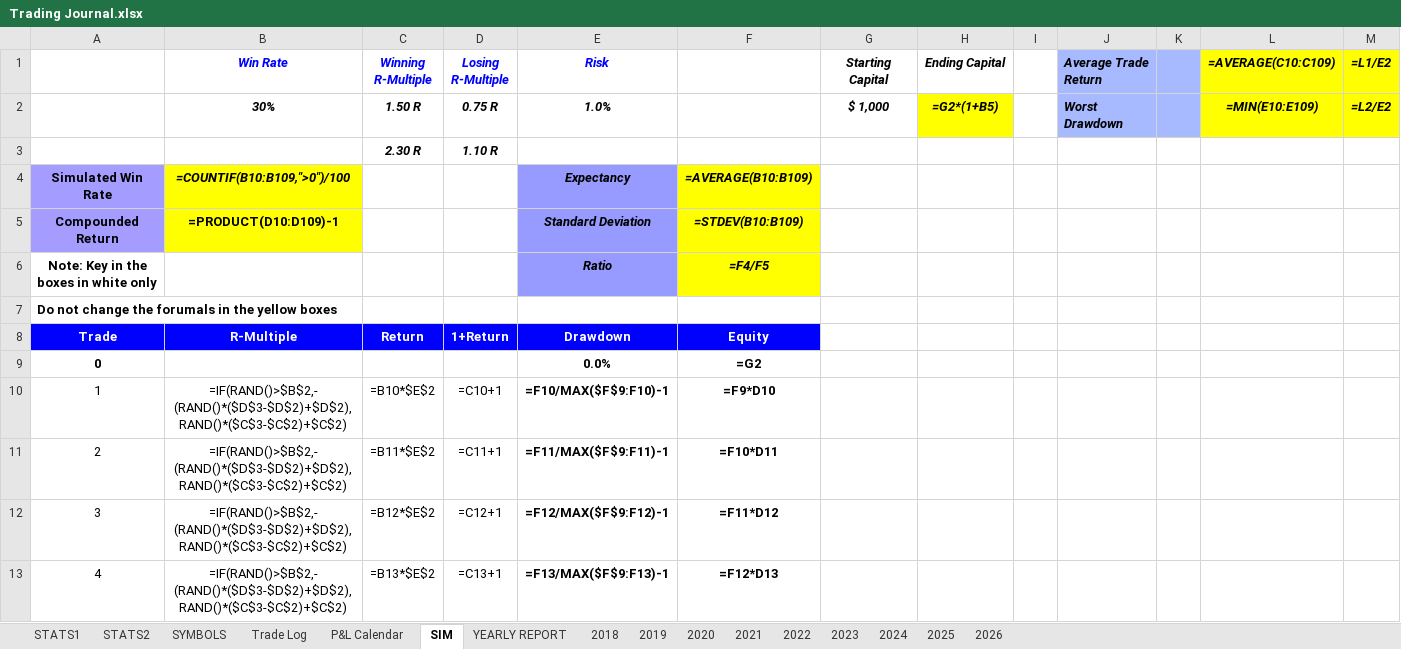
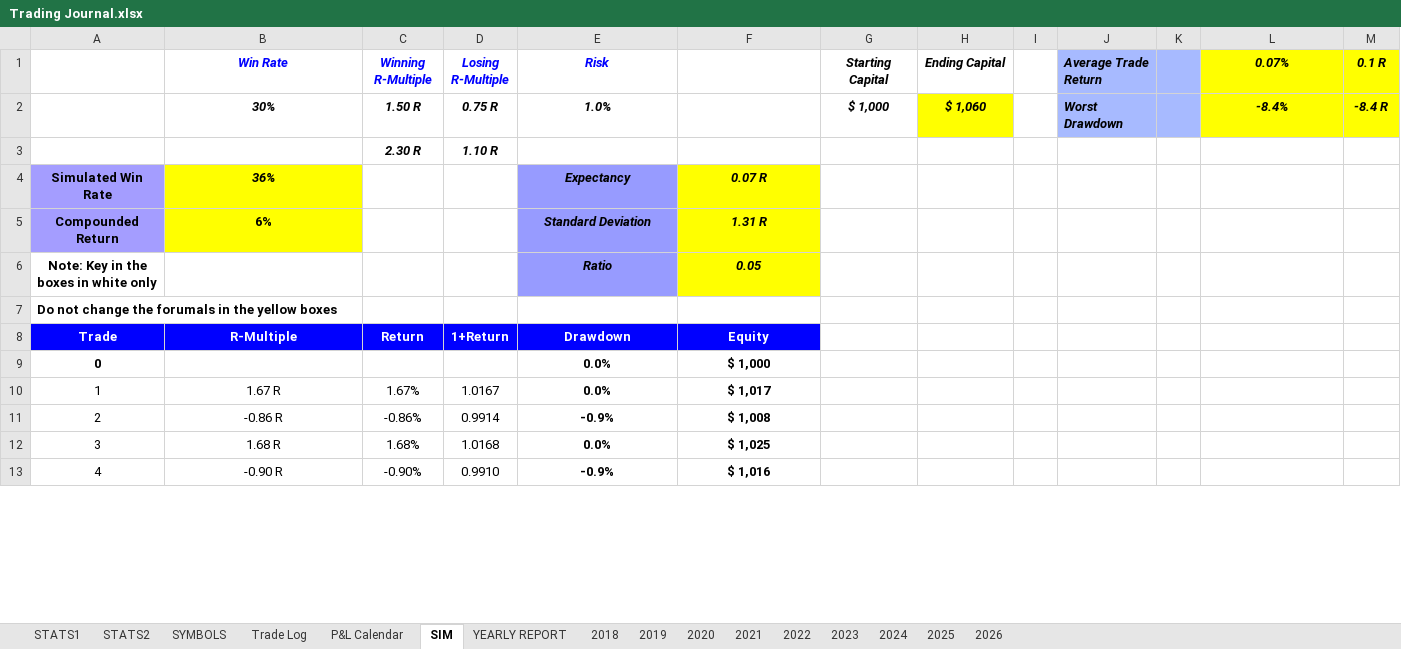
Before and after one commit to alexpsym/CODEX, an Excel workbook: journal/Trading Journal.xlsx, sheet SIM, drawn as a sheet; only a part is shown; values as stored, in another font and other column widths than the file's, no borders; formulas without a stored value are shown as written; charts and pictures and conditional formats not drawn; the diff covers the shown part only; the diff names each change by its address in the sheet, - before the commit and + after, or states it on an @@ line.

Commit message:
Update trading journal state

```diff
--- a/journal/Trading Journal.xlsx (sheet SIM)
+++ b/journal/Trading Journal.xlsx (sheet SIM)
-L1: =AVERAGE(C10:C109)
+L1: 0.07%
-M1: =L1/E2
+M1: 0.1 R
-H2 (Ending Capital): =G2*(1+B5)
+H2 (Ending Capital): $ 1,060
-L2 (0.07%): =MIN(E10:E109)
+L2 (0.07%): -8.4%
-M2 (0.1 R): =L2/E2
+M2 (0.1 R): -8.4 R
-B4 (Win Rate): =COUNTIF(B10:B109,">0")/100
+B4 (Win Rate): 36%
-F4: =AVERAGE(B10:B109)
+F4: 0.07 R
-B5 (Win Rate): =PRODUCT(D10:D109)-1
+B5 (Win Rate): 6%
-F5: =STDEV(B10:B109)
+F5: 1.31 R
-F6: =F4/F5
+F6: 0.05
-F9: =G2
+F9: $ 1,000
-B10 (Win Rate): =IF(RAND()>$B$2,-(RAND()*($D$3-$D$2)+$D$2),RAND()*($C$3-$C$2)+$C$2)
+B10 (Win Rate): 1.67 R
-C10 (Winning R-Multiple): =B10*$E$2
+C10 (Winning R-Multiple): 1.67%
-D10 (Losing R-Multiple): =C10+1
+D10 (Losing R-Multiple): 1.0167
-E10 (Risk): =F10/MAX($F$9:F10)-1
+E10 (Risk): 0.0%
-F10: =F9*D10
+F10: $ 1,017
-B11 (Win Rate): =IF(RAND()>$B$2,-(RAND()*($D$3-$D$2)+$D$2),RAND()*($C$3-$C$2)+$C$2)
+B11 (Win Rate): -0.86 R
-C11 (Winning R-Multiple): =B11*$E$2
+C11 (Winning R-Multiple): -0.86%
-D11 (Losing R-Multiple): =C11+1
+D11 (Losing R-Multiple): 0.9914
-E11 (Risk): =F11/MAX($F$9:F11)-1
+E11 (Risk): -0.9%
-F11: =F10*D11
+F11: $ 1,008
-B12 (Win Rate): =IF(RAND()>$B$2,-(RAND()*($D$3-$D$2)+$D$2),RAND()*($C$3-$C$2)+$C$2)
+B12 (Win Rate): 1.68 R
-C12 (Winning R-Multiple): =B12*$E$2
+C12 (Winning R-Multiple): 1.68%
-D12 (Losing R-Multiple): =C12+1
+D12 (Losing R-Multiple): 1.0168
-E12 (Risk): =F12/MAX($F$9:F12)-1
+E12 (Risk): 0.0%
-F12: =F11*D12
+F12: $ 1,025
-B13 (Win Rate): =IF(RAND()>$B$2,-(RAND()*($D$3-$D$2)+$D$2),RAND()*($C$3-$C$2)+$C$2)
+B13 (Win Rate): -0.90 R
-C13 (Winning R-Multiple): =B13*$E$2
+C13 (Winning R-Multiple): -0.90%
-D13 (Losing R-Multiple): =C13+1
+D13 (Losing R-Multiple): 0.9910
-E13 (Risk): =F13/MAX($F$9:F13)-1
+E13 (Risk): -0.9%
-F13: =F12*D13
+F13: $ 1,016
```
Also changed, not shown: 480 edited cells elsewhere in this sheet, sheet Trade Log, hidden cells, charts or pictures.
